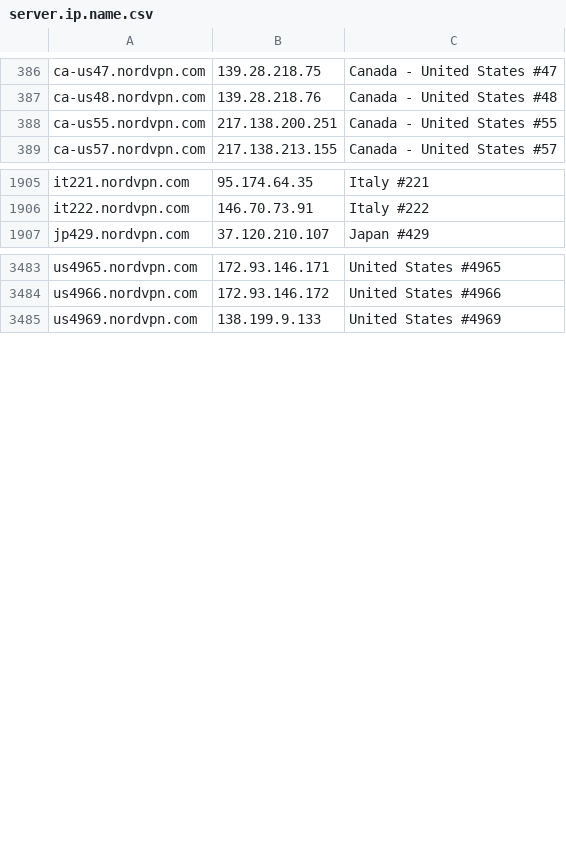
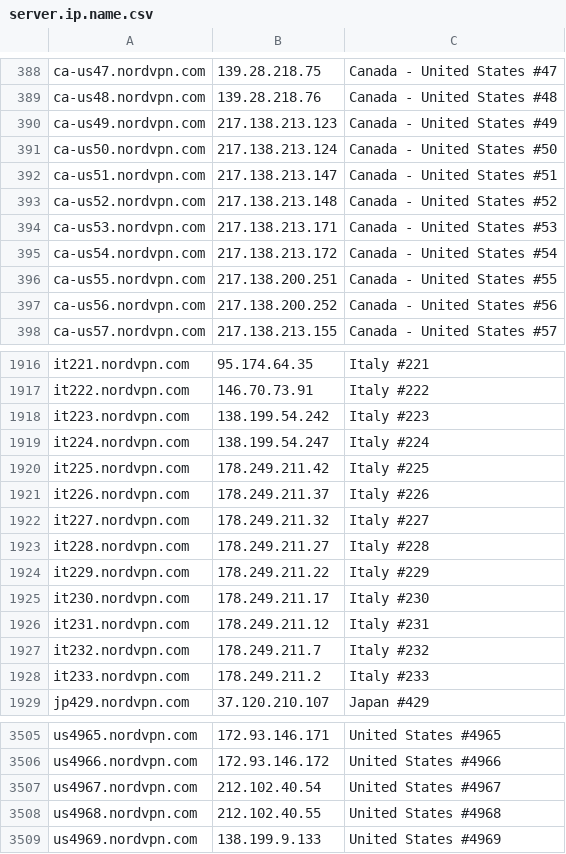
Before and after one commit to kuvaldini/nordvpn-connect, a CSV file: server.ip.name.csv, drawn as a sheet; only a part is shown, gaps mark what is left out; the diff covers the shown part only.

```diff
--- a/server.ip.name.csv
+++ b/server.ip.name.csv
@@ -387,3 +389,10 @@ ca-us47.nordvpn.com	139.28.218.75	Canada - United States #47
 ca-us48.nordvpn.com	139.28.218.76	Canada - United States #48
+ca-us49.nordvpn.com	217.138.213.123	Canada - United States #49
+ca-us50.nordvpn.com	217.138.213.124	Canada - United States #50
+ca-us51.nordvpn.com	217.138.213.147	Canada - United States #51
+ca-us52.nordvpn.com	217.138.213.148	Canada - United States #52
+ca-us53.nordvpn.com	217.138.213.171	Canada - United States #53
+ca-us54.nordvpn.com	217.138.213.172	Canada - United States #54
 ca-us55.nordvpn.com	217.138.200.251	Canada - United States #55
+ca-us56.nordvpn.com	217.138.200.252	Canada - United States #56
 ca-us57.nordvpn.com	217.138.213.155	Canada - United States #57
@@ -1906,2 +1917,13 @@ it221.nordvpn.com	95.174.64.35	Italy #221
 it222.nordvpn.com	146.70.73.91	Italy #222
+it223.nordvpn.com	138.199.54.242	Italy #223
+it224.nordvpn.com	138.199.54.247	Italy #224
+it225.nordvpn.com	178.249.211.42	Italy #225
+it226.nordvpn.com	178.249.211.37	Italy #226
+it227.nordvpn.com	178.249.211.32	Italy #227
+it228.nordvpn.com	178.249.211.27	Italy #228
+it229.nordvpn.com	178.249.211.22	Italy #229
+it230.nordvpn.com	178.249.211.17	Italy #230
+it231.nordvpn.com	178.249.211.12	Italy #231
+it232.nordvpn.com	178.249.211.7	Italy #232
+it233.nordvpn.com	178.249.211.2	Italy #233
 jp429.nordvpn.com	37.120.210.107	Japan #429
@@ -3484,2 +3506,4 @@ us4965.nordvpn.com	172.93.146.171	United States #4965
 us4966.nordvpn.com	172.93.146.172	United States #4966
+us4967.nordvpn.com	212.102.40.54	United States #4967
+us4968.nordvpn.com	212.102.40.55	United States #4968
 us4969.nordvpn.com	138.199.9.133	United States #4969
```
Also changed, not shown: 7 added rows and 2 removed rows elsewhere in this file, 2 other files.
